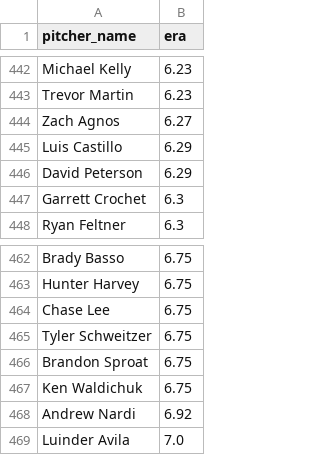
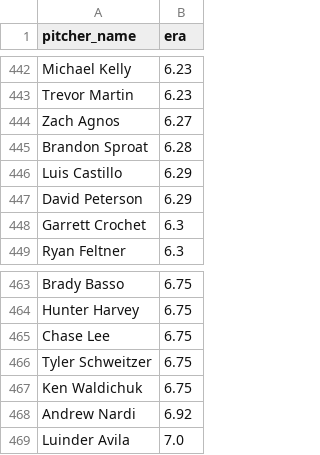
Before and after one commit to JTFeinberg/feinbermetrics, a CSV file: pitcher_fip.csv, drawn as a sheet; only a part is shown, gaps mark what is left out; removed rows and columns are numbered as before the commit, all else as after; the diff covers the shown part only; the diff names each change by its address in the sheet, - before the commit and + after, or states it on an @@ line.

```diff
--- a/pitcher_fip.csv
+++ b/pitcher_fip.csv
+row 445: Brandon Sproat | 6.28
-row 466: Brandon Sproat | 6.75
```
Also changed, not shown: 3 added rows and 3 removed rows elsewhere in this file, schedules.csv.
